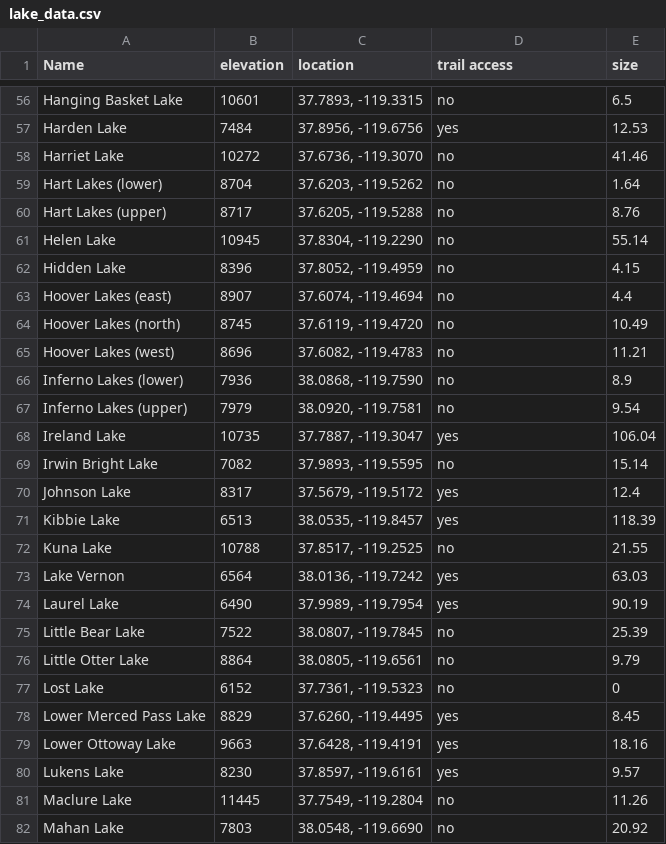
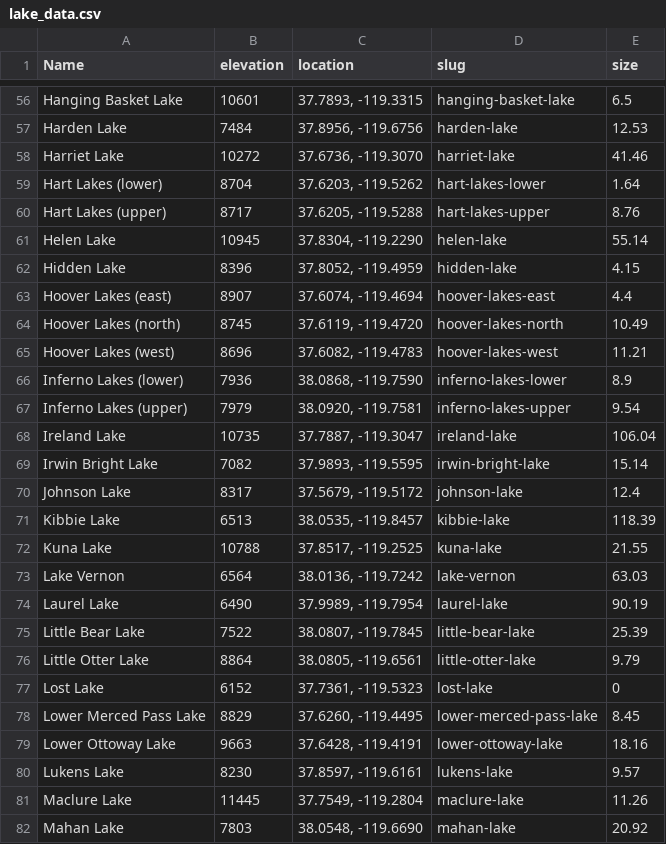
Before and after one commit to mikemullen/lakesofyosemite, a CSV file: lake_data.csv, drawn as a sheet; only a part is shown, gaps mark what is left out; the diff covers the shown part only; the diff names each change by its address in the sheet, - before the commit and + after, or states it on an @@ line.

Commit message:
add slugs to data

```diff
--- a/lake_data.csv
+++ b/lake_data.csv
-D1: trail access
+D1: slug
-D56 (slug): no
+D56 (slug): hanging-basket-lake
-D57 (slug): yes
+D57 (slug): harden-lake
-D58 (slug): no
+D58 (slug): harriet-lake
-D59 (slug): no
+D59 (slug): hart-lakes-lower
-D60 (slug): no
+D60 (slug): hart-lakes-upper
-D61 (slug): no
+D61 (slug): helen-lake
-D62 (slug): no
+D62 (slug): hidden-lake
-D63 (slug): no
+D63 (slug): hoover-lakes-east
-D64 (slug): no
+D64 (slug): hoover-lakes-north
-D65 (slug): no
+D65 (slug): hoover-lakes-west
-D66 (slug): no
+D66 (slug): inferno-lakes-lower
-D67 (slug): no
+D67 (slug): inferno-lakes-upper
-D68 (slug): yes
+D68 (slug): ireland-lake
-D69 (slug): no
+D69 (slug): irwin-bright-lake
-D70 (slug): yes
+D70 (slug): johnson-lake
-D71 (slug): yes
+D71 (slug): kibbie-lake
-D72 (slug): no
+D72 (slug): kuna-lake
-D73 (slug): yes
+D73 (slug): lake-vernon
-D74 (slug): yes
+D74 (slug): laurel-lake
-D75 (slug): no
+D75 (slug): little-bear-lake
-D76 (slug): no
+D76 (slug): little-otter-lake
-D77 (slug): no
+D77 (slug): lost-lake
-D78 (slug): yes
+D78 (slug): lower-merced-pass-lake
-D79 (slug): yes
+D79 (slug): lower-ottoway-lake
-D80 (slug): yes
+D80 (slug): lukens-lake
-D81 (slug): no
+D81 (slug): maclure-lake
-D82 (slug): no
+D82 (slug): mahan-lake
```
Also changed, not shown: 140 edited cells elsewhere in this file, 3 other files.
